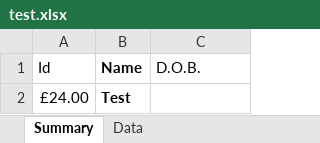
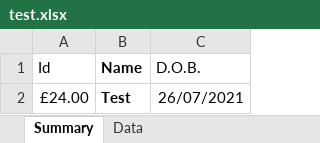
Before and after one commit to UPchieve/server, an Excel workbook: test.xlsx, sheet Summary, drawn as a sheet; values as stored, in another font and other column widths than the file's, no borders; the diff names each change by its address in the sheet, - before the commit and + after, or states it on an @@ line.

```diff
--- a/test.xlsx (sheet Summary)
+++ b/test.xlsx (sheet Summary)
-C2 (D.O.B.): (empty)
+C2 (D.O.B.): 26/07/2021
```
Also changed, not shown: 1 other file.
